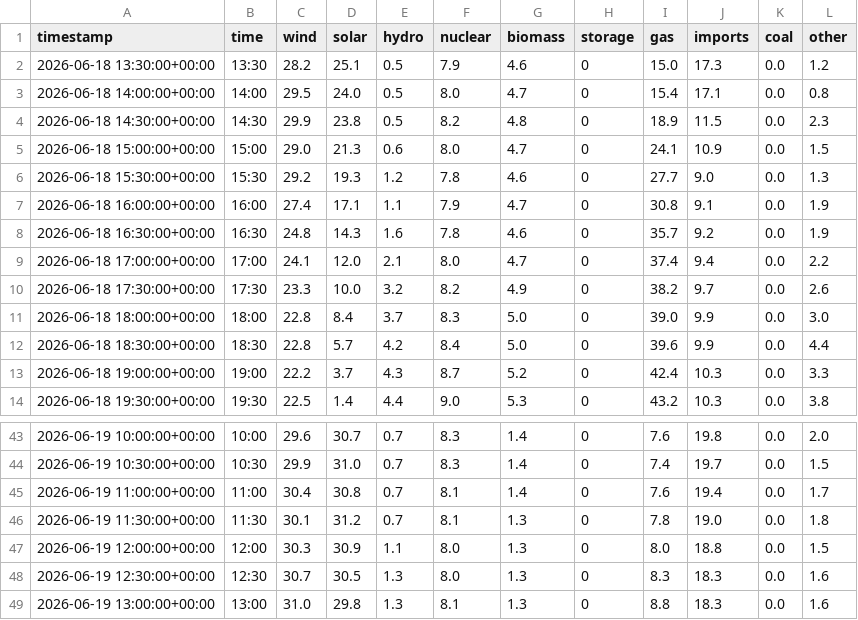
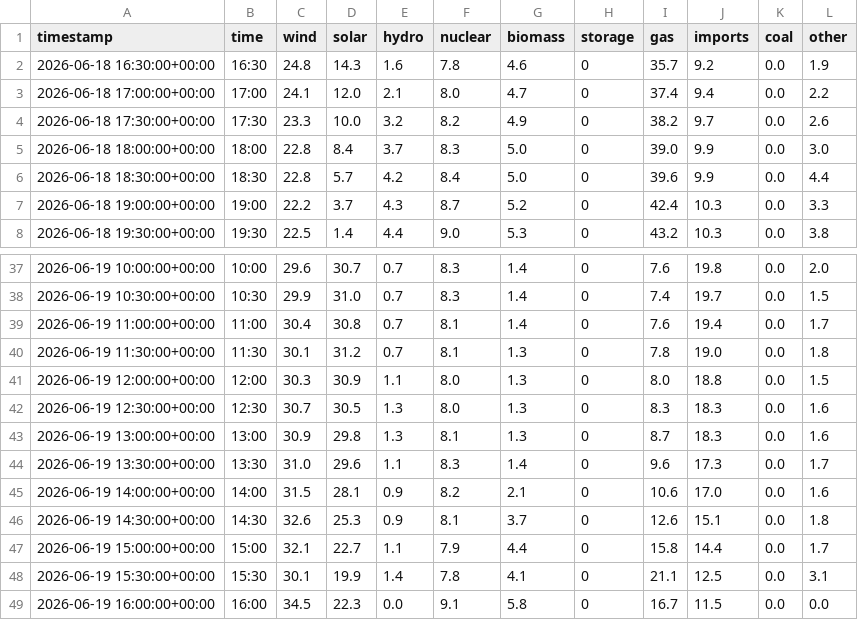
Before and after one commit to olliebranston/the-new-current-site, a CSV file: data/cleaned-live-generation-mix.csv, drawn as a sheet; only a part is shown, gaps mark what is left out.

```diff
--- a/data/cleaned-live-generation-mix.csv
+++ b/data/cleaned-live-generation-mix.csv
@@ -1,8 +1,2 @@
 timestamp,time,wind,solar,hydro,nuclear,biomass,storage,gas,imports,coal,other
-2026-06-18 13:30:00+00:00,13:30,28.2,25.1,0.5,7.9,4.6,0,15.0,17.3,0.0,1.2
-2026-06-18 14:00:00+00:00,14:00,29.5,24.0,0.5,8.0,4.7,0,15.4,17.1,0.0,0.8
-2026-06-18 14:30:00+00:00,14:30,29.9,23.8,0.5,8.2,4.8,0,18.9,11.5,0.0,2.3
-2026-06-18 15:00:00+00:00,15:00,29.0,21.3,0.6,8.0,4.7,0,24.1,10.9,0.0,1.5
-2026-06-18 15:30:00+00:00,15:30,29.2,19.3,1.2,7.8,4.6,0,27.7,9.0,0.0,1.3
-2026-06-18 16:00:00+00:00,16:00,27.4,17.1,1.1,7.9,4.7,0,30.8,9.1,0.0,1.9
 2026-06-18 16:30:00+00:00,16:30,24.8,14.3,1.6,7.8,4.6,0,35.7,9.2,0.0,1.9
@@ -48,2 +42,8 @@ timestamp,time,wind,solar,hydro,nuclear,biomass,storage,gas,imports,coal,other
 2026-06-19 12:30:00+00:00,12:30,30.7,30.5,1.3,8.0,1.3,0,8.3,18.3,0.0,1.6
-2026-06-19 13:00:00+00:00,13:00,31.0,29.8,1.3,8.1,1.3,0,8.8,18.3,0.0,1.6
+2026-06-19 13:00:00+00:00,13:00,30.9,29.8,1.3,8.1,1.3,0,8.7,18.3,0.0,1.6
+2026-06-19 13:30:00+00:00,13:30,31.0,29.6,1.1,8.3,1.4,0,9.6,17.3,0.0,1.7
+2026-06-19 14:00:00+00:00,14:00,31.5,28.1,0.9,8.2,2.1,0,10.6,17.0,0.0,1.6
+2026-06-19 14:30:00+00:00,14:30,32.6,25.3,0.9,8.1,3.7,0,12.6,15.1,0.0,1.8
+2026-06-19 15:00:00+00:00,15:00,32.1,22.7,1.1,7.9,4.4,0,15.8,14.4,0.0,1.7
+2026-06-19 15:30:00+00:00,15:30,30.1,19.9,1.4,7.8,4.1,0,21.1,12.5,0.0,3.1
+2026-06-19 16:00:00+00:00,16:00,34.5,22.3,0.0,9.1,5.8,0,16.7,11.5,0.0,0.0
```
Also changed, not shown: data/cleaned-live-carbon-intensity.csv, data/cleaned-live-power-price.csv, 8 other files.
